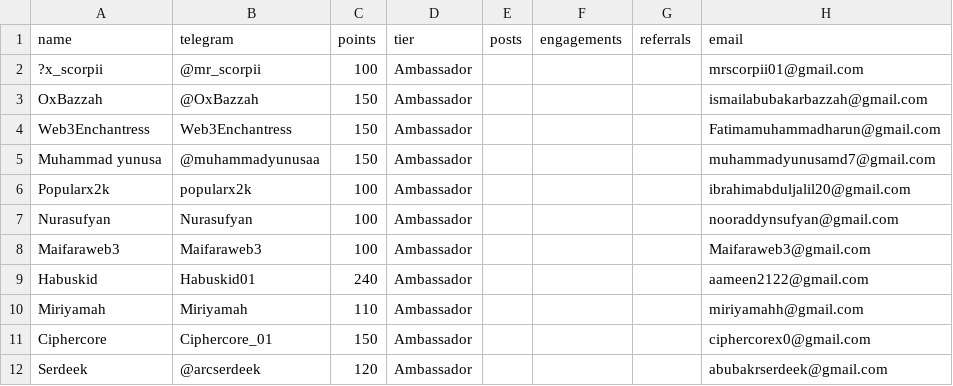
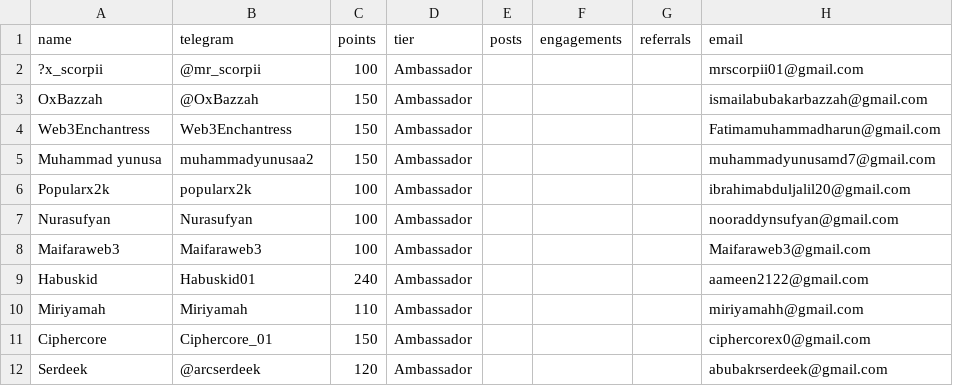
Before and after one commit to devel0x/electronero, a CSV file: ambassadors/fastapi-ambassador-leaderboard/data/leaderboard.csv, drawn as a sheet; only a part is shown.

Commit message:
checkpoint: origin

```diff
--- a/ambassadors/fastapi-ambassador-leaderboard/data/leaderboard.csv
+++ b/ambassadors/fastapi-ambassador-leaderboard/data/leaderboard.csv
@@ -4,3 +4,3 @@ OxBazzah,@OxBazzah,150,Ambassador,,,,ismailabubakarbazzah@gmail.com
 Web3Enchantress,Web3Enchantress,150,Ambassador,,,,Fatimamuhammadharun@gmail.com
-Muhammad yunusa,@muhammadyunusaa,150,Ambassador,,,,muhammadyunusamd7@gmail.com
+Muhammad yunusa,muhammadyunusaa2,150,Ambassador,,,,muhammadyunusamd7@gmail.com
 Popularx2k,popularx2k ,100,Ambassador,,,,ibrahimabduljalil20@gmail.com
```
